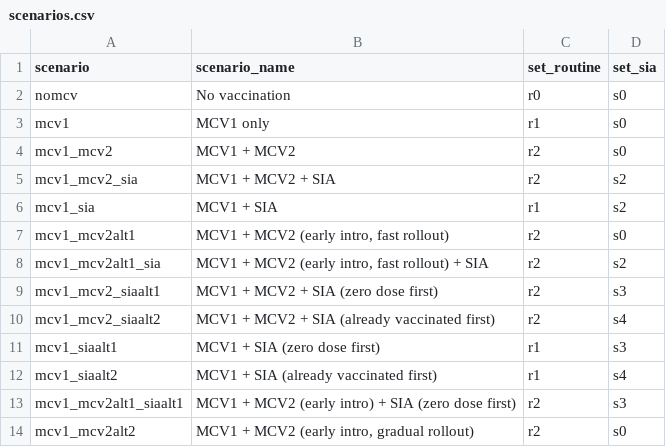
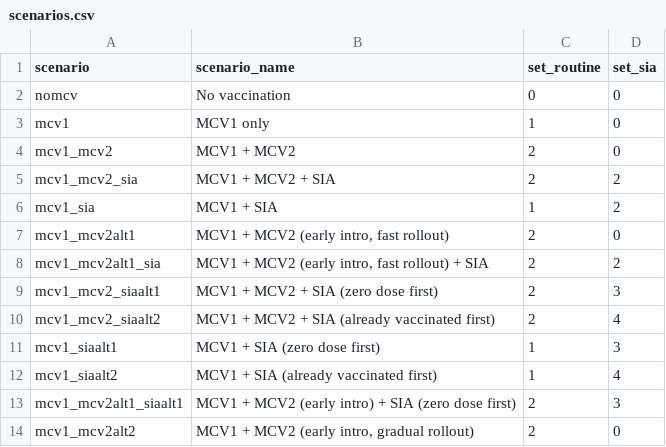
Before and after one commit to ashattock/dynamice, a CSV file: config/scenarios.csv, drawn as a sheet.

```diff
--- a/config/scenarios.csv
+++ b/config/scenarios.csv
@@ -1,14 +1,14 @@
 scenario,scenario_name,set_routine,set_sia
-nomcv,No vaccination,r0,s0
-mcv1,MCV1 only,r1,s0
-mcv1_mcv2,MCV1 + MCV2,r2,s0
-mcv1_mcv2_sia,MCV1 + MCV2 + SIA,r2,s2
-mcv1_sia,MCV1 + SIA,r1,s2
-mcv1_mcv2alt1,"MCV1 + MCV2 (early intro, fast rollout)",r2,s0
-mcv1_mcv2alt1_sia,"MCV1 + MCV2 (early intro, fast rollout) + SIA",r2,s2
-mcv1_mcv2_siaalt1,MCV1 + MCV2 + SIA (zero dose first),r2,s3
-mcv1_mcv2_siaalt2,MCV1 + MCV2 + SIA (already vaccinated first),r2,s4
-mcv1_siaalt1,MCV1 + SIA (zero dose first),r1,s3
-mcv1_siaalt2,MCV1 + SIA (already vaccinated first),r1,s4
-mcv1_mcv2alt1_siaalt1,MCV1 + MCV2 (early intro) + SIA (zero dose first),r2,s3
-mcv1_mcv2alt2,"MCV1 + MCV2 (early intro, gradual rollout)",r2,s0
+nomcv,No vaccination,0,0
+mcv1,MCV1 only,1,0
+mcv1_mcv2,MCV1 + MCV2,2,0
+mcv1_mcv2_sia,MCV1 + MCV2 + SIA,2,2
+mcv1_sia,MCV1 + SIA,1,2
+mcv1_mcv2alt1,"MCV1 + MCV2 (early intro, fast rollout)",2,0
+mcv1_mcv2alt1_sia,"MCV1 + MCV2 (early intro, fast rollout) + SIA",2,2
+mcv1_mcv2_siaalt1,MCV1 + MCV2 + SIA (zero dose first),2,3
+mcv1_mcv2_siaalt2,MCV1 + MCV2 + SIA (already vaccinated first),2,4
+mcv1_siaalt1,MCV1 + SIA (zero dose first),1,3
+mcv1_siaalt2,MCV1 + SIA (already vaccinated first),1,4
+mcv1_mcv2alt1_siaalt1,MCV1 + MCV2 (early intro) + SIA (zero dose first),2,3
+mcv1_mcv2alt2,"MCV1 + MCV2 (early intro, gradual rollout)",2,0
```
Also changed, not shown: 2 other files.
